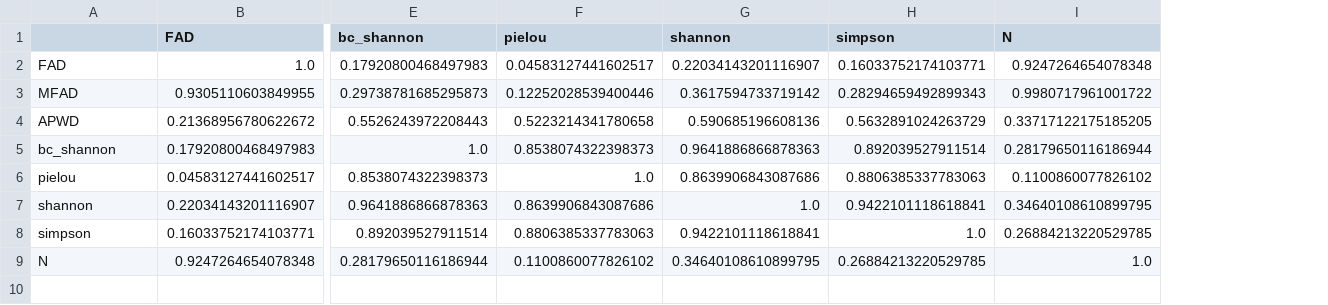
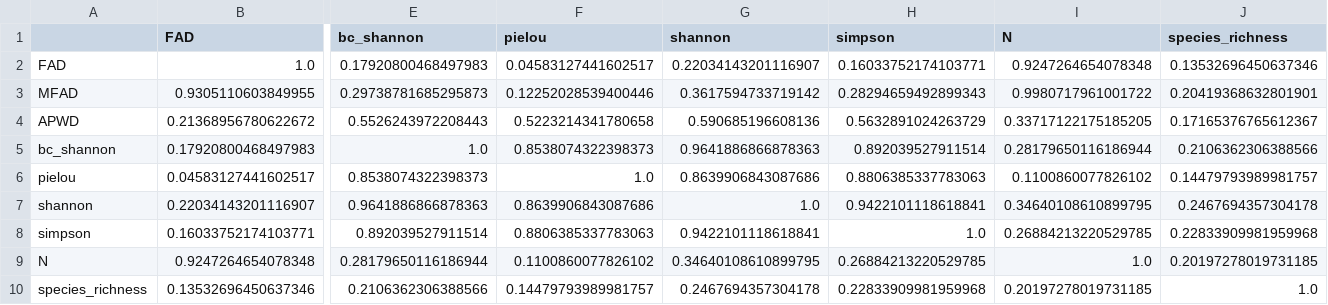
Before and after one commit to alrichardbollans/PhytoChemicalDiversity, a CSV file: metric_analysis/outputs/correlations.csv, drawn as a sheet; only a part is shown, gaps mark what is left out; rows hold the shown columns only; the diff names each change by its address in the sheet, - before the commit and + after, or states it on an @@ line.

Commit message:
Add species richness

```diff
--- a/metric_analysis/outputs/correlations.csv
+++ b/metric_analysis/outputs/correlations.csv
+column J (species_richness), rows 2-9: 0.13532696450637346 | 0.20419368632801901 | 0.17165376765612367 | 0.2106362306388566 | 0.14479793989981757 | 0.2467694357304178 | 0.22833909981959968 | 0.20197278019731185
+row 10: species_richness | 0.13532696450637346 | 0.2106362306388566 | 0.14479793989981757 | 0.2467694357304178 | 0.22833909981959968 | 0.20197278019731185 | 1.0
```
Also changed, not shown: 3 other files.
